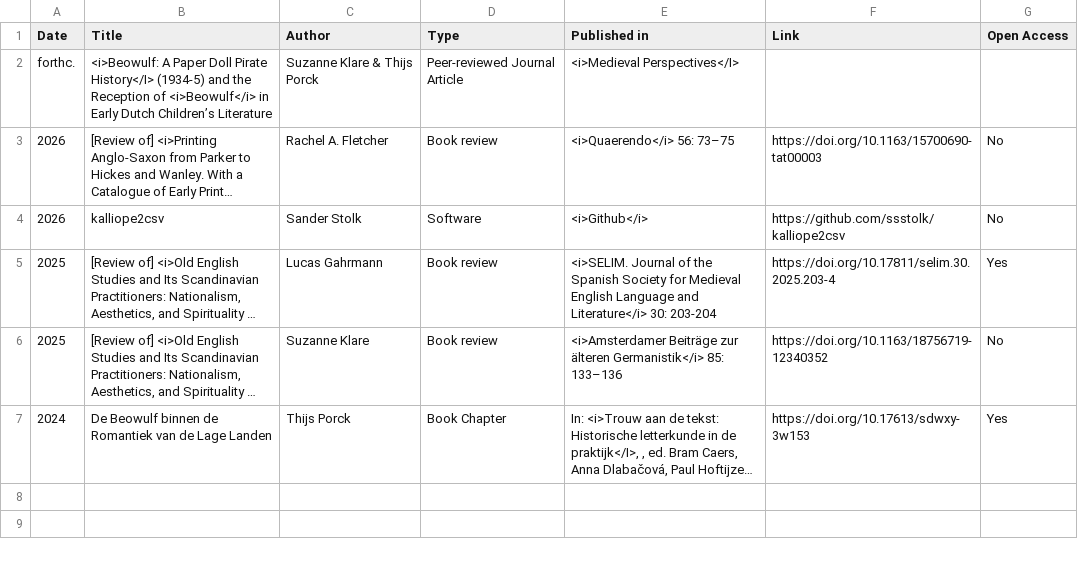
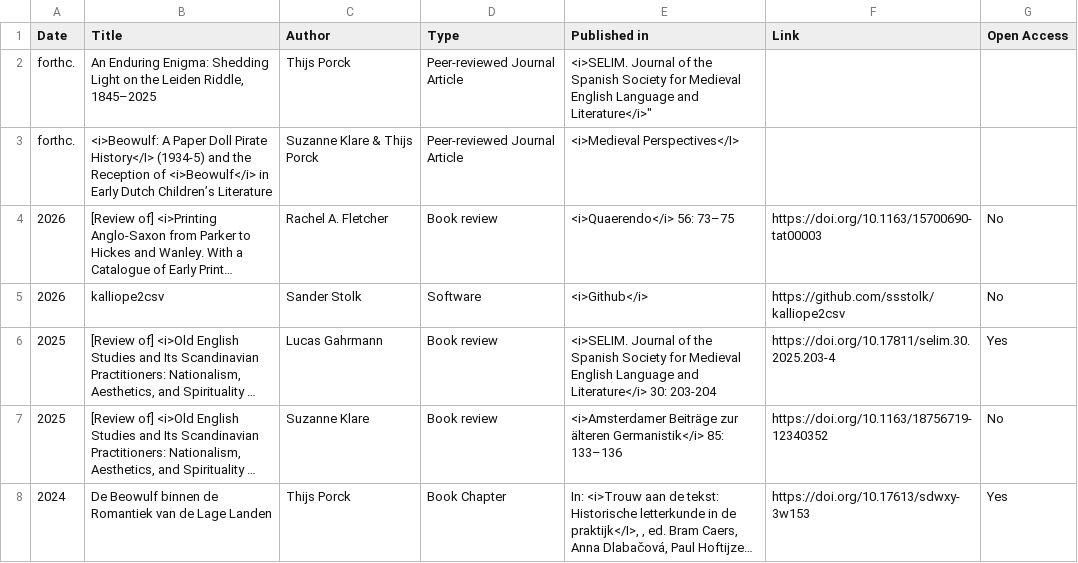
Before and after one commit to EMERGENCE-ERC/emergence-erc.github.io, a CSV file: assets/data/publications.csv, drawn as a sheet; long unchanged cells end in ….

Commit message:
Update publications.csv

```diff
--- a/assets/data/publications.csv
+++ b/assets/data/publications.csv
@@ -1,2 +1,3 @@
 Date,Title,Author,Type,Published in,Link,Open Access
+forthc.,"An Enduring Enigma: Shedding Light on the Leiden Riddle, 1845–2025","Thijs Porck",Peer-reviewed Journal Article,""<i>SELIM. Journal of the Spanish Society for Medieval English Language and Literature</i>",,
 forthc.,"<i>Beowulf: A Paper Doll Pirate History</I> (1934-5) and the Reception of <i>Beowulf</i> in Early Dutch Children’s Literature","Suzanne Klare & Thijs Porck",Peer-reviewed Journal Article,"<i>Medieval Perspectives</I>",,
```
